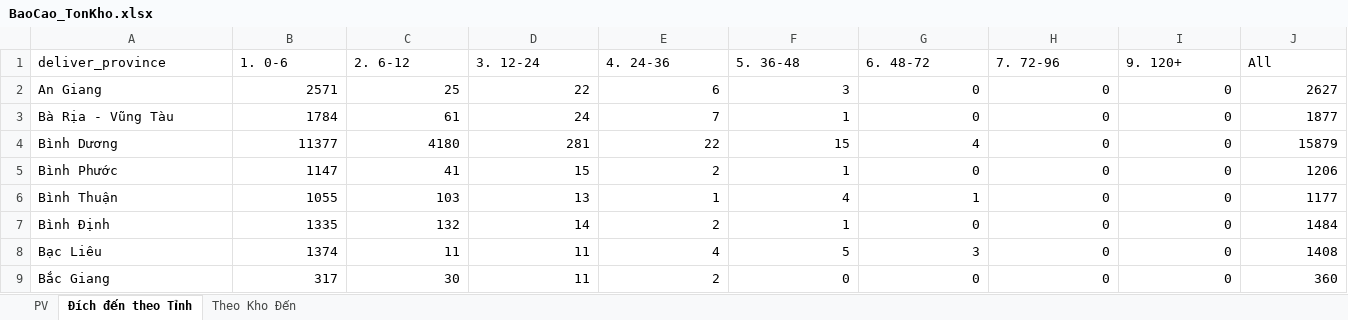
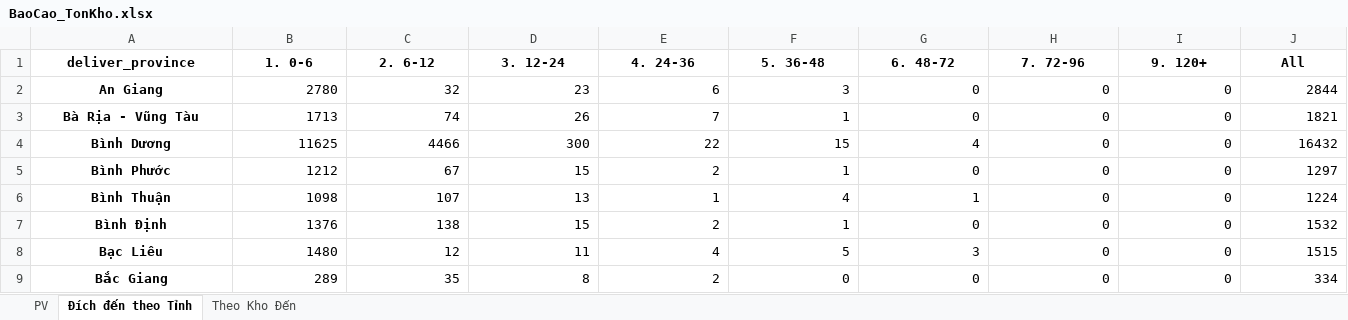
Before and after one commit to ImDiDinne/ktchcm01, an Excel workbook: BaoCao_TonKho.xlsx, sheet Đích đến theo Tỉnh, drawn as a sheet; only a part is shown; values as stored, in another font and other column widths than the file's, no borders; the diff covers the shown part only; the diff names each change by its address in the sheet, - before the commit and + after, or states it on an @@ line.

```diff
--- a/BaoCao_TonKho.xlsx (sheet Đích đến theo Tỉnh)
+++ b/BaoCao_TonKho.xlsx (sheet Đích đến theo Tỉnh)
@@ A1:J1 bold: off → on, alignment: left → center @@
@@ A2:A9 bold: off → on, alignment: left → center @@
-B2 (1. 0-6): 2571
+B2 (1. 0-6): 2780
-C2 (2. 6-12): 25
+C2 (2. 6-12): 32
-D2 (3. 12-24): 22
+D2 (3. 12-24): 23
-J2 (All): 2627
+J2 (All): 2844
-B3 (1. 0-6): 1784
+B3 (1. 0-6): 1713
-C3 (2. 6-12): 61
+C3 (2. 6-12): 74
-D3 (3. 12-24): 24
+D3 (3. 12-24): 26
-J3 (All): 1877
+J3 (All): 1821
-B4 (1. 0-6): 11377
+B4 (1. 0-6): 11625
-C4 (2. 6-12): 4180
+C4 (2. 6-12): 4466
-D4 (3. 12-24): 281
+D4 (3. 12-24): 300
-J4 (All): 15879
+J4 (All): 16432
-B5 (1. 0-6): 1147
+B5 (1. 0-6): 1212
-C5 (2. 6-12): 41
+C5 (2. 6-12): 67
-J5 (All): 1206
+J5 (All): 1297
-B6 (1. 0-6): 1055
+B6 (1. 0-6): 1098
-C6 (2. 6-12): 103
+C6 (2. 6-12): 107
-J6 (All): 1177
+J6 (All): 1224
-B7 (1. 0-6): 1335
+B7 (1. 0-6): 1376
-C7 (2. 6-12): 132
+C7 (2. 6-12): 138
-D7 (3. 12-24): 14
+D7 (3. 12-24): 15
-J7 (All): 1484
+J7 (All): 1532
-B8 (1. 0-6): 1374
+B8 (1. 0-6): 1480
-C8 (2. 6-12): 11
+C8 (2. 6-12): 12
-J8 (All): 1408
+J8 (All): 1515
-B9 (1. 0-6): 317
+B9 (1. 0-6): 289
-C9 (2. 6-12): 30
+C9 (2. 6-12): 35
-D9 (3. 12-24): 11
+D9 (3. 12-24): 8
-J9 (All): 360
+J9 (All): 334
```
Also changed, not shown: 187 edited cells and cell formats elsewhere in this sheet, sheet PV, sheet Theo Kho Đến, 2 other files.
